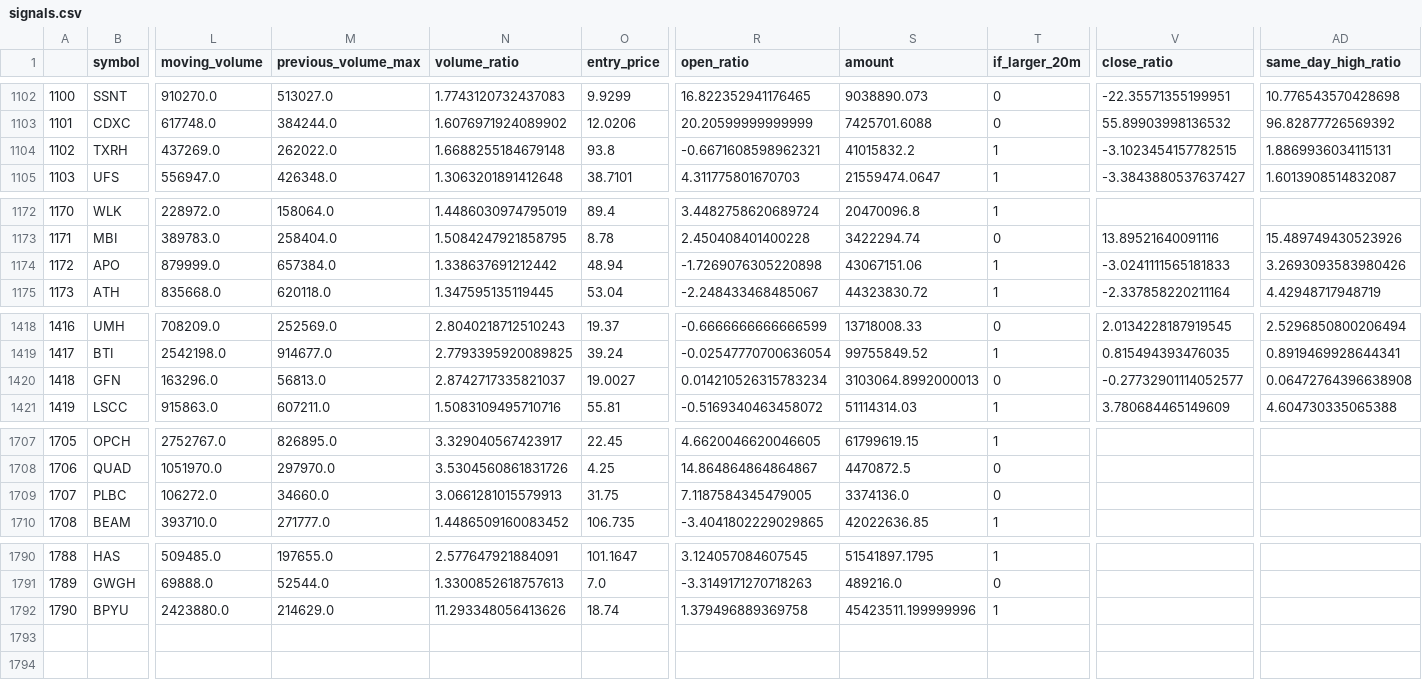
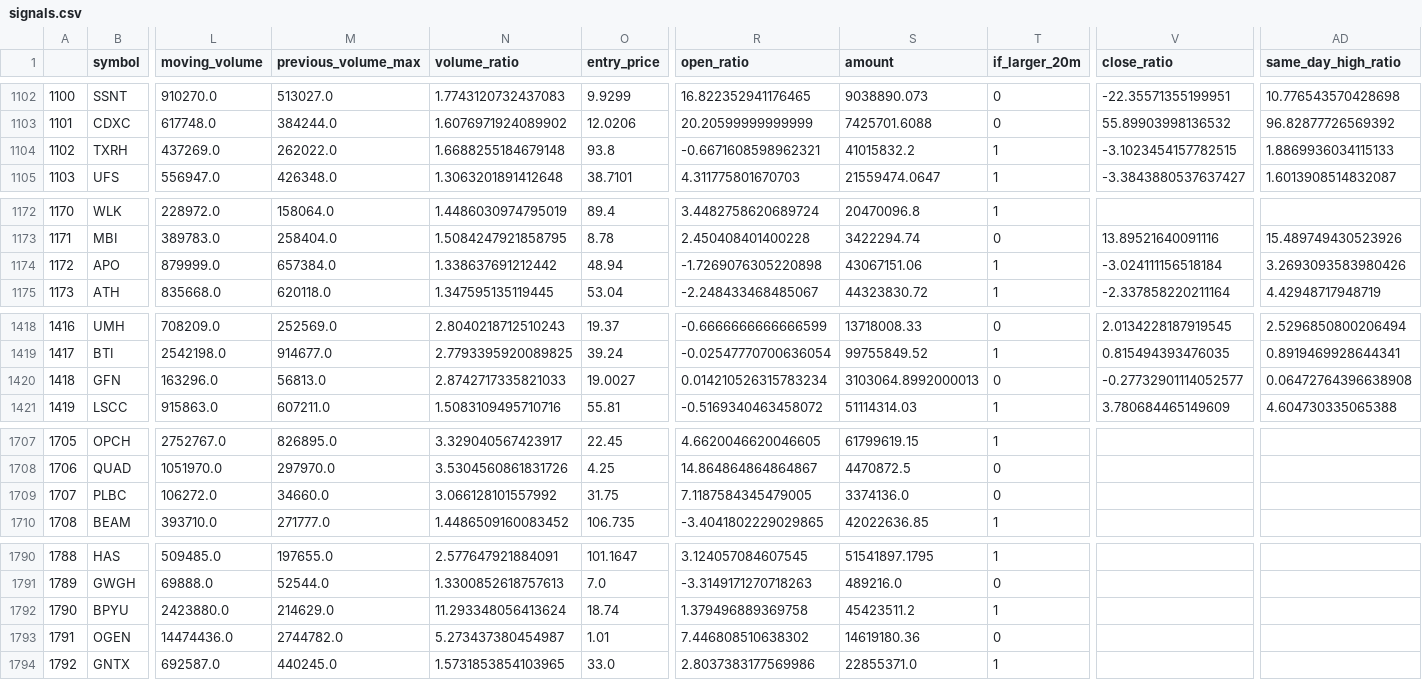
Before and after one commit to atriptoparadise/algo_trading_bot, a CSV file: data/signals.csv, drawn as a sheet; only a part is shown, gaps mark what is left out; rows hold the shown columns only; the diff names each change by its address in the sheet, - before the commit and + after, or states it on an @@ line.

Commit message:
Updated data

```diff
--- a/data/signals.csv
+++ b/data/signals.csv
-AD1104 (same_day_high_ratio): 1.8869936034115131
+AD1104 (same_day_high_ratio): 1.8869936034115133
-V1174 (close_ratio): -3.0241111565181833
+V1174 (close_ratio): -3.024111156518184
-N1420 (volume_ratio): 2.8742717335821037
+N1420 (volume_ratio): 2.8742717335821033
-N1709 (volume_ratio): 3.0661281015579913
+N1709 (volume_ratio): 3.066128101557992
-N1792 (volume_ratio): 11.293348056413626
+N1792 (volume_ratio): 11.293348056413624
-S1792 (amount): 45423511.199999996
+S1792 (amount): 45423511.2
+row 1793: 1791 | OGEN | 14474436.0 | 2744782.0 | 5.273437380454987 | 1.01 | 7.446808510638302 | 14619180.36 | 0
+row 1794: 1792 | GNTX | 692587.0 | 440245.0 | 1.5731853854103965 | 33.0 | 2.8037383177569986 | 22855371.0 | 1
```
Also changed, not shown: 1 other file.
